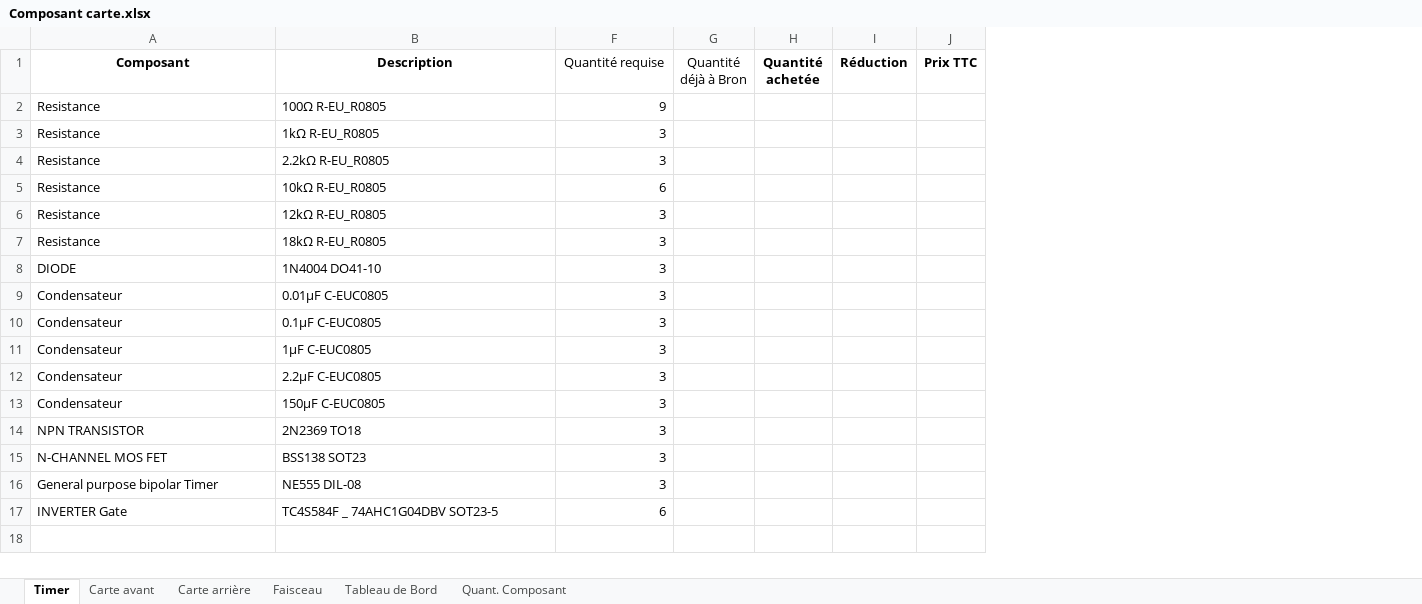
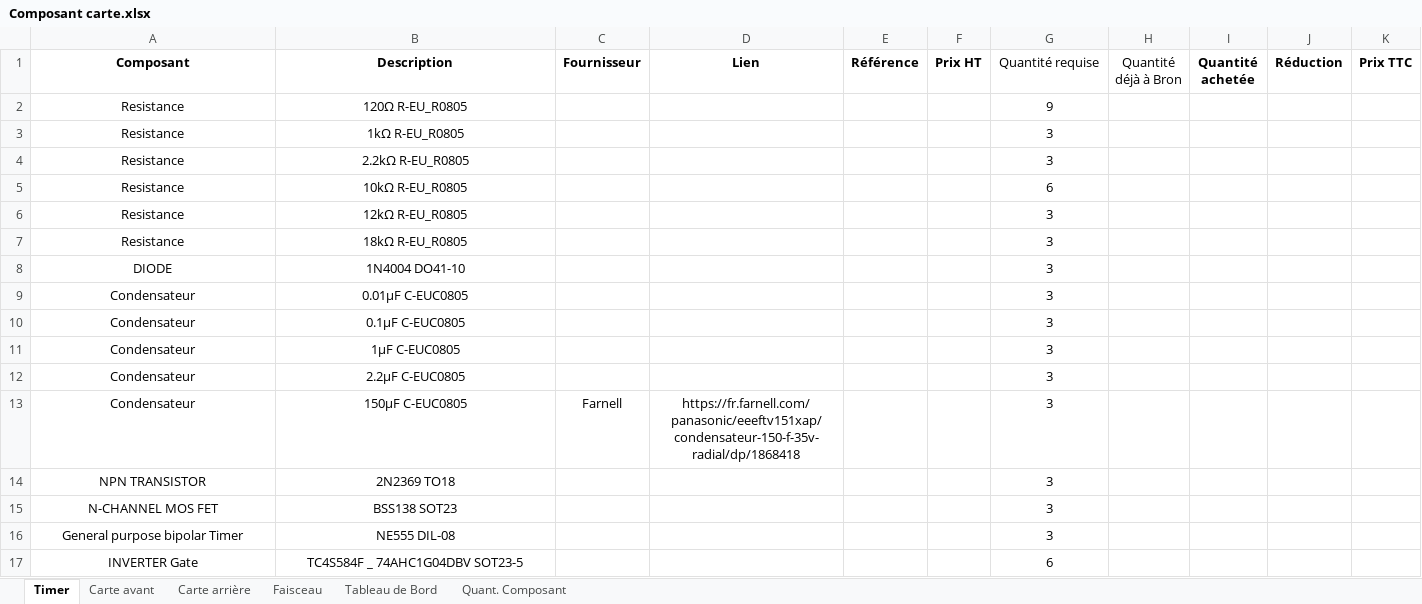
Before and after one commit to EOSCogniton/Ressources2020, an Excel workbook: EL_Electrical/Composant carte.xlsx, sheet Timer, drawn as a sheet; only a part is shown; values as stored, in another font and other column widths than the file's, no borders; table styles not drawn; addresses are those after the commit; the diff names each change by its address in the sheet, - before the commit and + after, or states it on an @@ line.

```diff
--- a/EL_Electrical/Composant carte.xlsx (sheet Timer)
+++ b/EL_Electrical/Composant carte.xlsx (sheet Timer)
@@ column C (Fournisseur) unhidden, row 13: Farnell @@
@@ column D (Lien) unhidden, row 13: https://fr.farnell.com/panasonic/eeeftv151xap/condensateur-150-f-35v-radial/dp/1868418 @@
@@ column E (Référence) unhidden, empty @@
+column F (Prix HT), empty
-A2:B17 alignment: left
+A2:B17 alignment: center
-B2 (Description): 100Ω R-EU_R0805
+B2 (Description): 120Ω R-EU_R0805
-G2:G17 alignment: right
+G2:G17 alignment: center
```
Also changed, not shown: sheet Quant. Composant, sheet Carte avant, formulas that keep their value, 1 other file.
